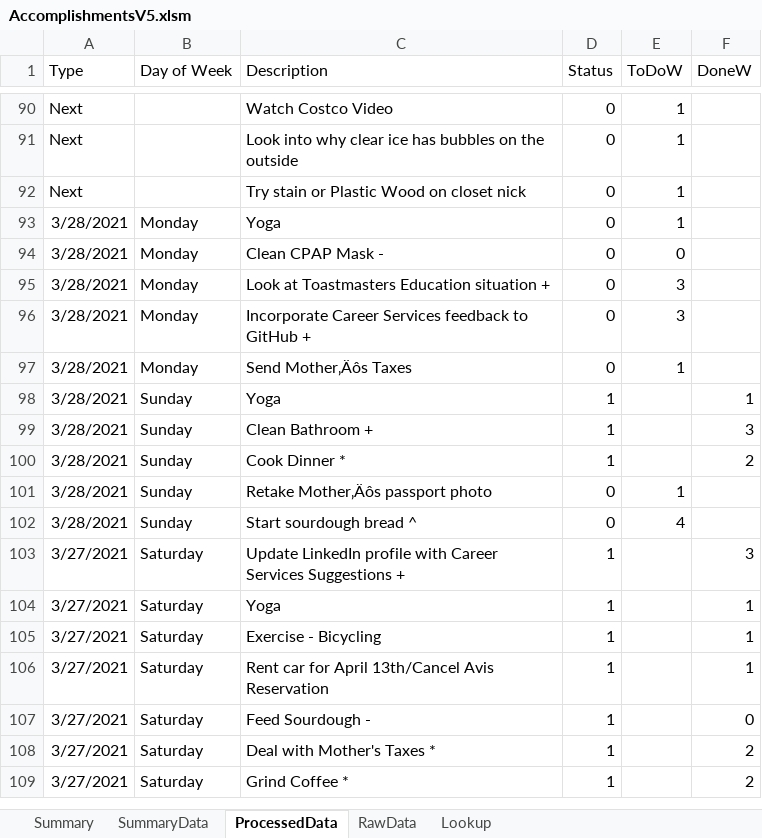
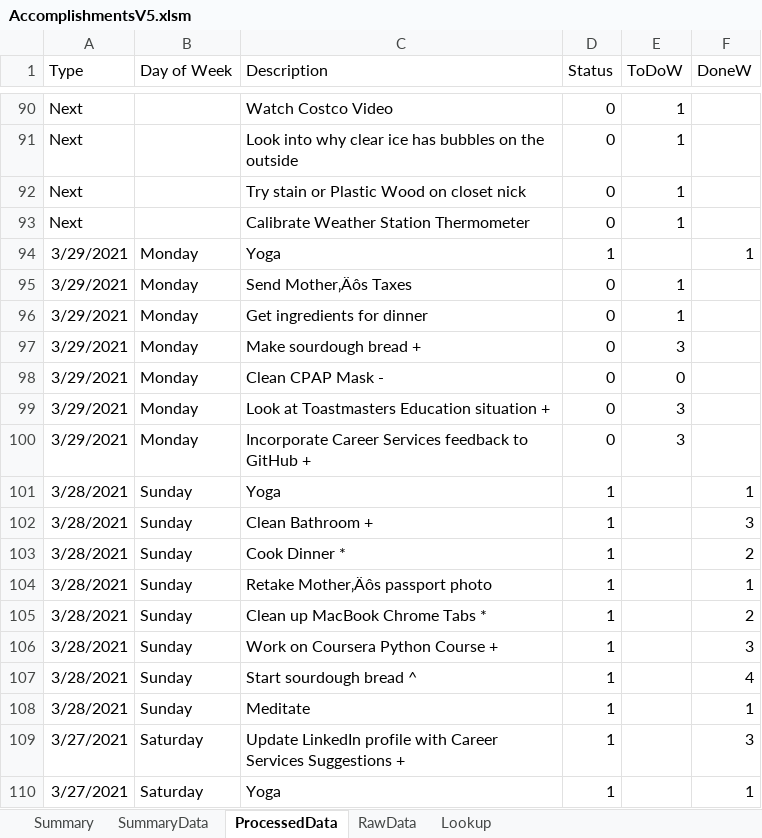
Before and after one commit to vflopez77/Accomplishments, an Excel workbook: AccomplishmentsV5.xlsm, sheet ProcessedData, drawn as a sheet; only a part is shown, gaps mark what is left out; the shorter side is filled out with more unchanged rows; values as stored, in another font and other column widths than the file's, no borders; removed rows and columns are numbered as before the commit, all else as after; the diff names each change by its address in the sheet, - before the commit and + after, or states it on an @@ line.

Commit message:
Update Accomplishments

```diff
--- a/AccomplishmentsV5.xlsm (sheet ProcessedData)
+++ b/AccomplishmentsV5.xlsm (sheet ProcessedData)
+row 93: Next |  | Calibrate Weather Station Thermometer | 0 | 1
+row 94: 3/29/2021 | Monday | Yoga | 1 |  | 1
-A95 (Type): 3/28/2021
+A95 (Type): 3/29/2021
-C95 (Description): Yoga
+C95 (Description): Send Mother‚Äôs Taxes
+row 96: 3/29/2021 | Monday | Get ingredients for dinner | 0 | 1
+row 97: 3/29/2021 | Monday | Make sourdough bread + | 0 | 3
-A98:A100 (Type): 3/28/2021
+A98:A100 (Type): 3/29/2021
-row 97: 3/28/2021 | Monday | Send Mother‚Äôs Taxes | 0 | 1
-D104 (Status): 0
+D104 (Status): 1
-E104 (ToDoW): 1
+E104 (ToDoW): (empty)
-F104 (DoneW): (empty)
+F104 (DoneW): 1
+row 105: 3/28/2021 | Sunday | Clean up MacBook Chrome Tabs * | 1 |  | 2
+row 106: 3/28/2021 | Sunday | Work on Coursera Python Course + | 1 |  | 3
-D107 (Status): 0
+D107 (Status): 1
-E107 (ToDoW): 4
+E107 (ToDoW): (empty)
-F107 (DoneW): (empty)
+F107 (DoneW): 4
+row 108: 3/28/2021 | Sunday | Meditate | 1 |  | 1
```
Also changed, not shown: sheet Summary, sheet RawData, sheet SummaryData, formulas that keep their value, charts or pictures, 2 other files.
